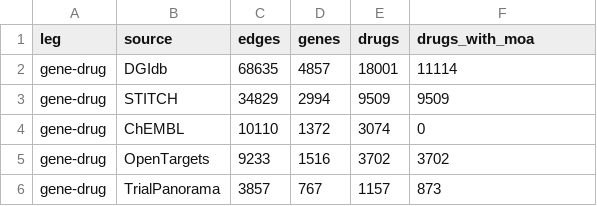
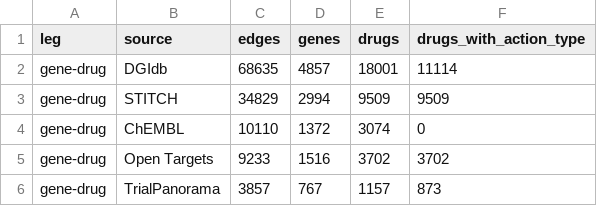
Before and after one commit to gero-science/ct-validation, a CSV file: notebooks/output/ct_gene_drug_profile.csv, drawn as a sheet.

```diff
--- a/notebooks/output/ct_gene_drug_profile.csv
+++ b/notebooks/output/ct_gene_drug_profile.csv
@@ -1,2 +1,2 @@
-leg,source,edges,genes,drugs,drugs_with_moa
+leg,source,edges,genes,drugs,drugs_with_action_type
 gene-drug,DGIdb,68635,4857,18001,11114
@@ -4,3 +4,3 @@ gene-drug,STITCH,34829,2994,9509,9509
 gene-drug,ChEMBL,10110,1372,3074,0
-gene-drug,OpenTargets,9233,1516,3702,3702
+gene-drug,Open Targets,9233,1516,3702,3702
 gene-drug,TrialPanorama,3857,767,1157,873
```
Also changed, not shown: notebooks/output/comparison_3x3.csv, notebooks/output/ge_source_comparison.csv, 32 other files.
